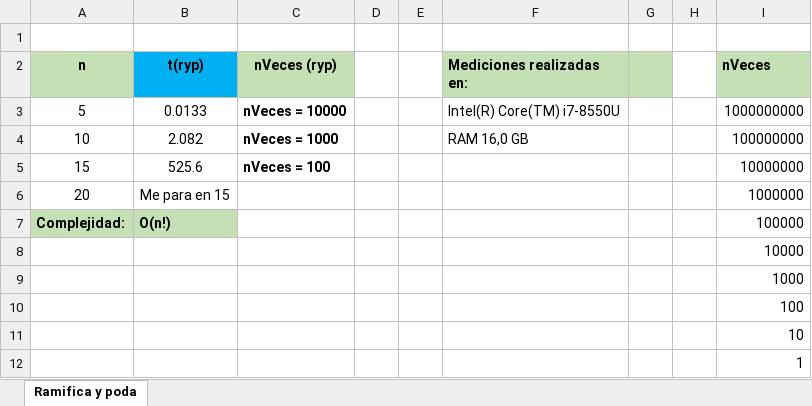
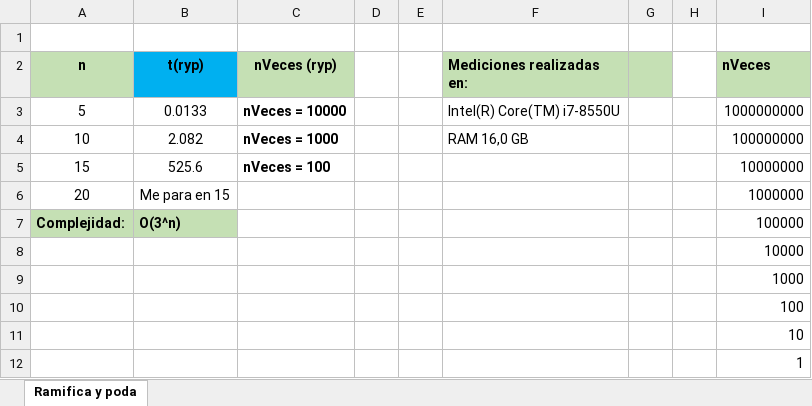
Before and after one commit to UO277876/algoritmia, an Excel workbook: src/main/java/algestudiante/p7/P6_UO277876.xlsx, sheet Ramifica y poda, drawn as a sheet; values as stored, in another font and other column widths than the file's, no borders; charts and pictures not drawn; the diff names each change by its address in the sheet, - before the commit and + after, or states it on an @@ line.

```diff
--- a/src/main/java/algestudiante/p7/P6_UO277876.xlsx (sheet Ramifica y poda)
+++ b/src/main/java/algestudiante/p7/P6_UO277876.xlsx (sheet Ramifica y poda)
-B7 (t(ryp)): O(n!)
+B7 (t(ryp)): O(3^n)
```
Also changed, not shown: 4 other files.
